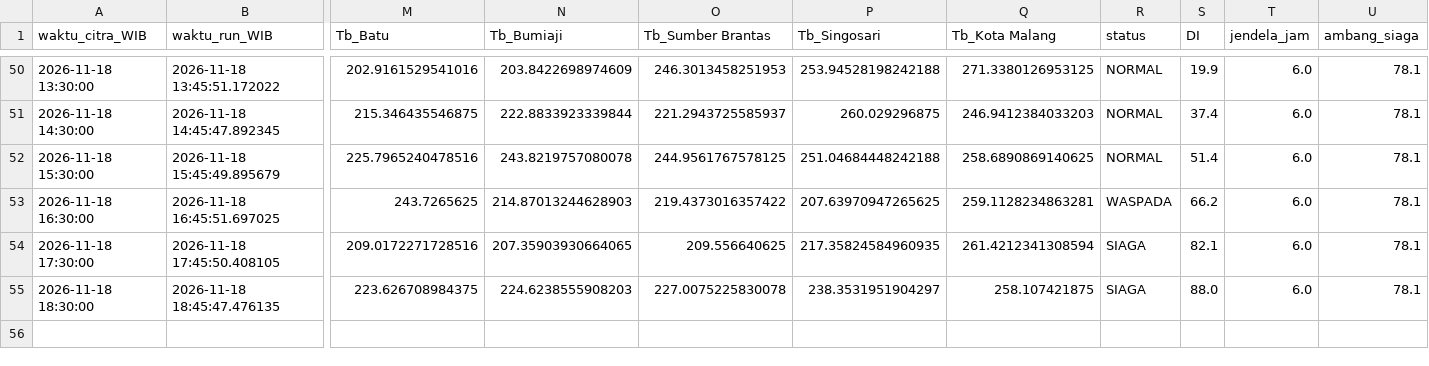
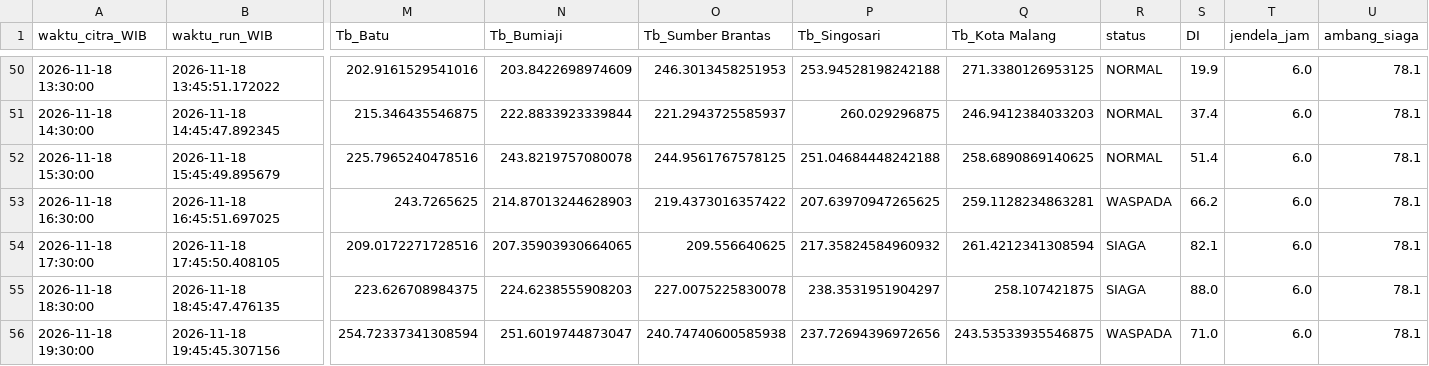
Before and after one commit to bagus2018/pantau-awan-batu, a CSV file: output/log_cek_himawari_batu.csv, drawn as a sheet; only a part is shown, gaps mark what is left out; rows hold the shown columns only; the diff names each change by its address in the sheet, - before the commit and + after, or states it on an @@ line.

```diff
--- a/output/log_cek_himawari_batu.csv
+++ b/output/log_cek_himawari_batu.csv
-P54 (Tb_Singosari): 217.35824584960935
+P54 (Tb_Singosari): 217.35824584960932
+row 56: 2026-11-18 19:30:00 | 2026-11-18 19:45:45.307156 | 254.72337341308594 | 251.6019744873047 | 240.74740600585938 | 237.72694396972656 | 243.53533935546875 | WASPADA | 71.0 | 6.0 | 78.1
```
Also changed, not shown: output/LATEST_banding_historis.csv, output/LATEST_deret_awan.csv, 4 other files.
